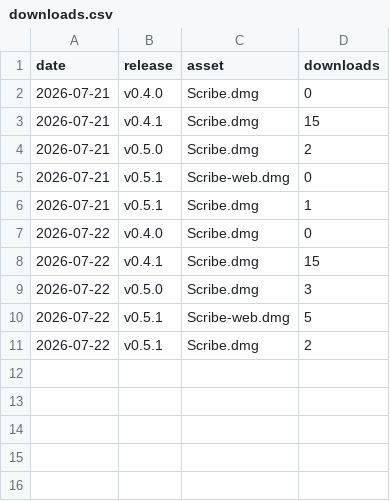
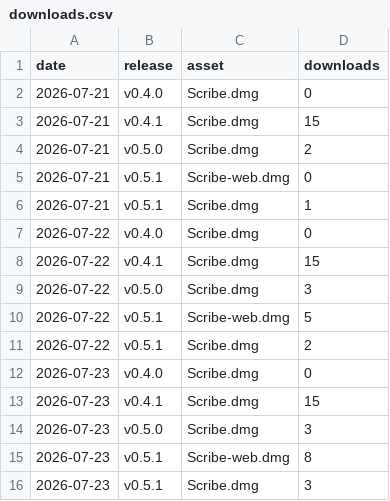
Before and after one commit to brandonjspencer/scribe-releases, a CSV file: stats/downloads.csv, drawn as a sheet.

```diff
--- a/stats/downloads.csv
+++ b/stats/downloads.csv
@@ -11 +11,6 @@ date,release,asset,downloads
 2026-07-22,v0.5.1,Scribe.dmg,2
+2026-07-23,v0.4.0,Scribe.dmg,0
+2026-07-23,v0.4.1,Scribe.dmg,15
+2026-07-23,v0.5.0,Scribe.dmg,3
+2026-07-23,v0.5.1,Scribe-web.dmg,8
+2026-07-23,v0.5.1,Scribe.dmg,3
```
